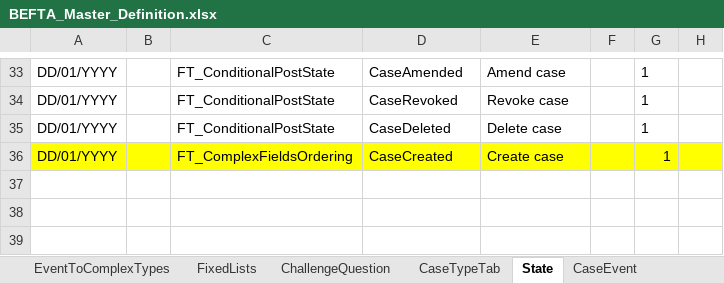
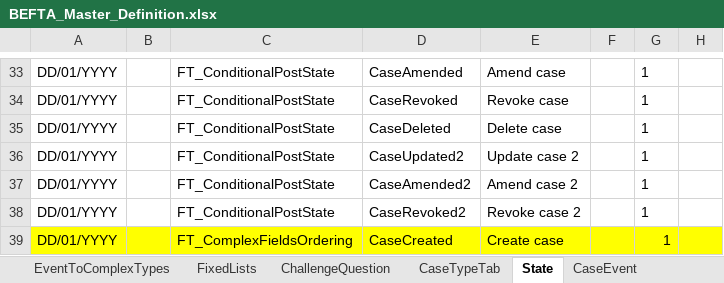
Before and after one commit to hmcts/befta-fw, an Excel workbook: src/main/resources/uk/gov/hmcts/befta/dse/ccd/definitions/excel/BEFTA_Master_Definition.xlsx, sheet State, drawn as a sheet; only a part is shown, gaps mark what is left out; values as stored, in another font and other column widths than the file's, no borders; table styles not drawn; the diff names each change by its address in the sheet, - before the commit and + after, or states it on an @@ line.

Commit message:
RDM-9587 Conditional Post States

```diff
--- a/src/main/resources/uk/gov/hmcts/befta/dse/ccd/definitions/excel/BEFTA_Master_Definition.xlsx (sheet State)
+++ b/src/main/resources/uk/gov/hmcts/befta/dse/ccd/definitions/excel/BEFTA_Master_Definition.xlsx (sheet State)
+row 36: DD/01/YYYY |  | FT_ConditionalPostState | CaseUpdated2 | Update case 2 |  | 1
+row 37: DD/01/YYYY |  | FT_ConditionalPostState | CaseAmended2 | Amend case 2 |  | 1
+row 38: DD/01/YYYY |  | FT_ConditionalPostState | CaseRevoked2 | Revoke case 2 |  | 1
```
Also changed, not shown: sheet CaseEventToFields, sheet CaseEvent, sheet AuthorisationCaseEvent, 4 other files.
